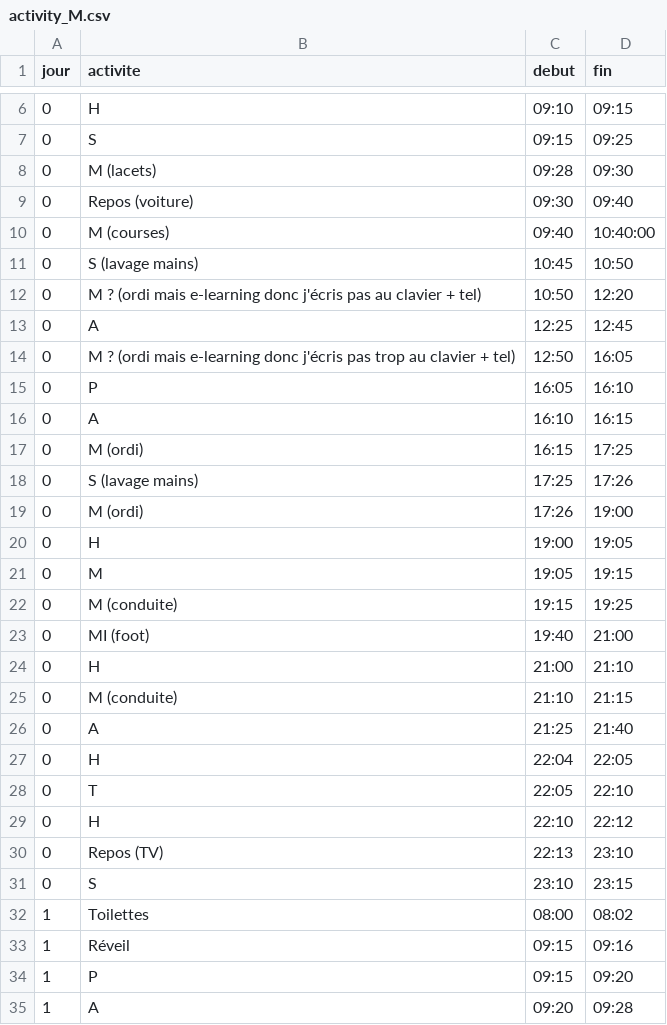
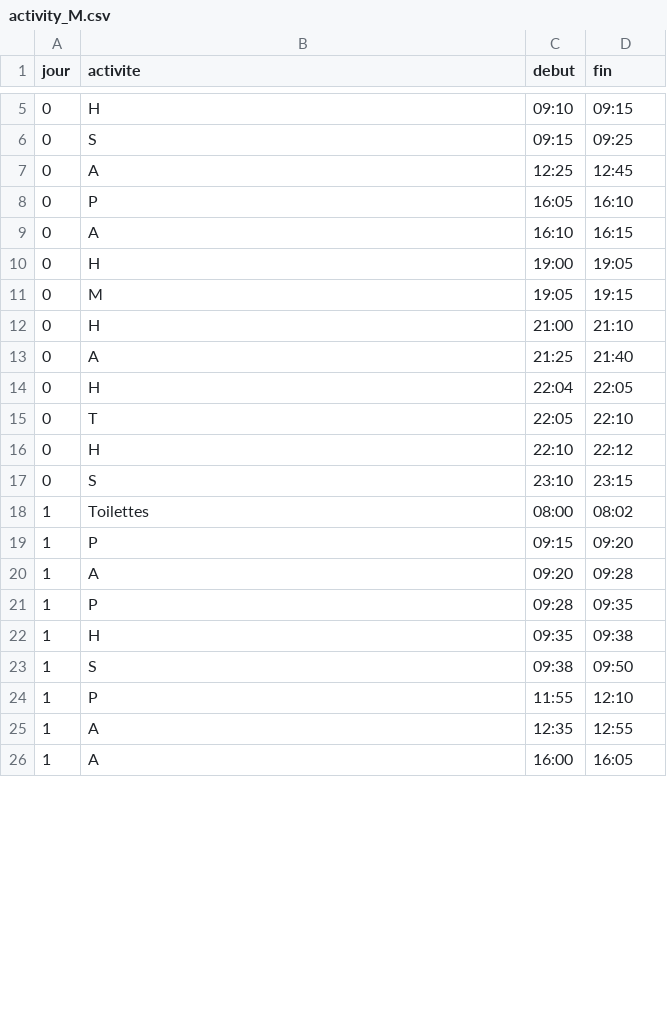
Before and after one commit to leonie1903/Stage_prediction_mouvement, a CSV file: data/activity_M.csv, drawn as a sheet; only a part is shown, gaps mark what is left out; the shorter side is filled out with more unchanged rows; the diff covers the shown part only.

```diff
--- a/data/activity_M.csv
+++ b/data/activity_M.csv
@@ -7,20 +6,8 @@ jour;activite;debut ;fin
 0;S;09:15;09:25
-0;M (lacets);09:28;09:30
-0;Repos (voiture);09:30;09:40
-0;M (courses);09:40;10:40:00
-0;S (lavage mains);10:45;10:50
-0;M ? (ordi mais e-learning donc j'écris pas au clavier + tel);10:50;12:20
 0;A;12:25;12:45
-0;M ? (ordi mais e-learning donc j'écris pas trop au clavier + tel);12:50;16:05
 0;P;16:05;16:10
 0;A;16:10;16:15
-0;M (ordi);16:15;17:25
-0;S (lavage mains);17:25;17:26
-0;M (ordi);17:26;19:00
 0;H;19:00;19:05
 0;M;19:05;19:15
-0;M (conduite);19:15;19:25
-0;MI (foot);19:40;21:00
 0;H;21:00;21:10
-0;M (conduite);21:10;21:15
 0;A;21:25;21:40
@@ -29,6 +16,4 @@ jour;activite;debut ;fin
 0;H;22:10;22:12
-0;Repos (TV);22:13;23:10
 0;S;23:10;23:15
 1;Toilettes;08:00;08:02
-1;Réveil;09:15;09:16
 1;P;09:15;09:20
```
Also changed, not shown: 4 removed rows and 1 edited cell elsewhere in this file, 4 other files.
